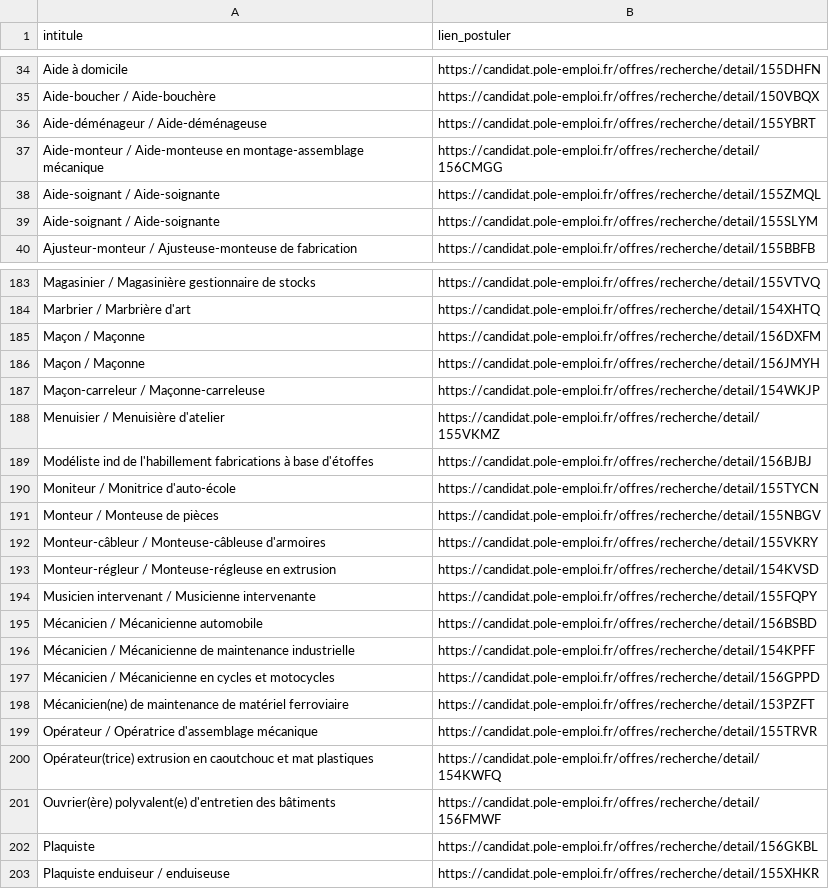
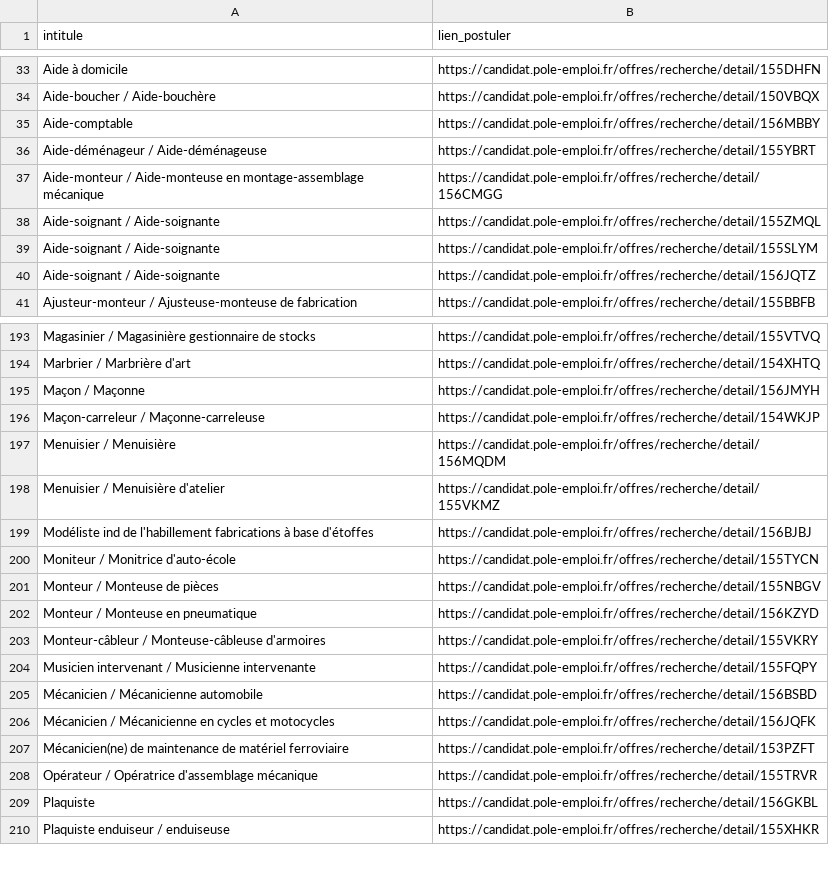
Before and after one commit to libkhadir/stats-tension-emploi-france, a CSV file: export.csv, drawn as a sheet; only a part is shown, gaps mark what is left out; the diff covers the shown part only.

```diff
--- a/export.csv
+++ b/export.csv
@@ -35,2 +34,3 @@ Aide à domicile,https://candidat.pole-emploi.fr/offres/recherche/detail/155DHFN
 Aide-boucher / Aide-bouchère,https://candidat.pole-emploi.fr/offres/recherche/detail/150VBQX
+Aide-comptable,https://candidat.pole-emploi.fr/offres/recherche/detail/156MBBY
 Aide-déménageur / Aide-déménageuse,https://candidat.pole-emploi.fr/offres/recherche/detail/155YBRT
@@ -39,2 +39,3 @@ Aide-soignant / Aide-soignante,https://candidat.pole-emploi.fr/offres/recherche/
 Aide-soignant / Aide-soignante,https://candidat.pole-emploi.fr/offres/recherche/detail/155SLYM
+Aide-soignant / Aide-soignante,https://candidat.pole-emploi.fr/offres/recherche/detail/156JQTZ
 Ajusteur-monteur / Ajusteuse-monteuse de fabrication,https://candidat.pole-emploi.fr/offres/recherche/detail/155BBFB
@@ -184,5 +194,5 @@ Magasinier / Magasinière gestionnaire de stocks,https://candidat.pole-emploi.fr
 Marbrier / Marbrière d'art,https://candidat.pole-emploi.fr/offres/recherche/detail/154XHTQ
-Maçon / Maçonne,https://candidat.pole-emploi.fr/offres/recherche/detail/156DXFM
 Maçon / Maçonne,https://candidat.pole-emploi.fr/offres/recherche/detail/156JMYH
 Maçon-carreleur / Maçonne-carreleuse,https://candidat.pole-emploi.fr/offres/recherche/detail/154WKJP
+Menuisier / Menuisière,https://candidat.pole-emploi.fr/offres/recherche/detail/156MQDM
 Menuisier / Menuisière d'atelier,https://candidat.pole-emploi.fr/offres/recherche/detail/155VKMZ
@@ -191,12 +201,9 @@ Moniteur / Monitrice d'auto-école,https://candidat.pole-emploi.fr/offres/recher
 Monteur / Monteuse de pièces,https://candidat.pole-emploi.fr/offres/recherche/detail/155NBGV
+Monteur / Monteuse en pneumatique,https://candidat.pole-emploi.fr/offres/recherche/detail/156KZYD
 Monteur-câbleur / Monteuse-câbleuse d'armoires,https://candidat.pole-emploi.fr/offres/recherche/detail/155VKRY
-Monteur-régleur / Monteuse-régleuse en extrusion,https://candidat.pole-emploi.fr/offres/recherche/detail/154KVSD
 Musicien intervenant / Musicienne intervenante,https://candidat.pole-emploi.fr/offres/recherche/detail/155FQPY
 Mécanicien / Mécanicienne automobile,https://candidat.pole-emploi.fr/offres/recherche/detail/156BSBD
-Mécanicien / Mécanicienne de maintenance industrielle,https://candidat.pole-emploi.fr/offres/recherche/detail/154KPFF
-Mécanicien / Mécanicienne en cycles et motocycles,https://candidat.pole-emploi.fr/offres/recherche/detail/156GPPD
+Mécanicien / Mécanicienne en cycles et motocycles,https://candidat.pole-emploi.fr/offres/recherche/detail/156JQFK
 Mécanicien(ne) de maintenance de matériel ferroviaire,https://candidat.pole-emploi.fr/offres/recherche/detail/153PZFT
 Opérateur / Opératrice d'assemblage mécanique,https://candidat.pole-emploi.fr/offres/recherche/detail/155TRVR
-Opérateur(trice) extrusion en caoutchouc et mat plastiques,https://candidat.pole-emploi.fr/offres/recherche/detail/154KWFQ
-Ouvrier(ère) polyvalent(e) d'entretien des bâtiments,https://candidat.pole-emploi.fr/offres/recherche/detail/156FMWF
 Plaquiste,https://candidat.pole-emploi.fr/offres/recherche/detail/156GKBL
```
Also changed, not shown: 36 added rows, 30 removed rows and 7 edited cells elsewhere in this file.
